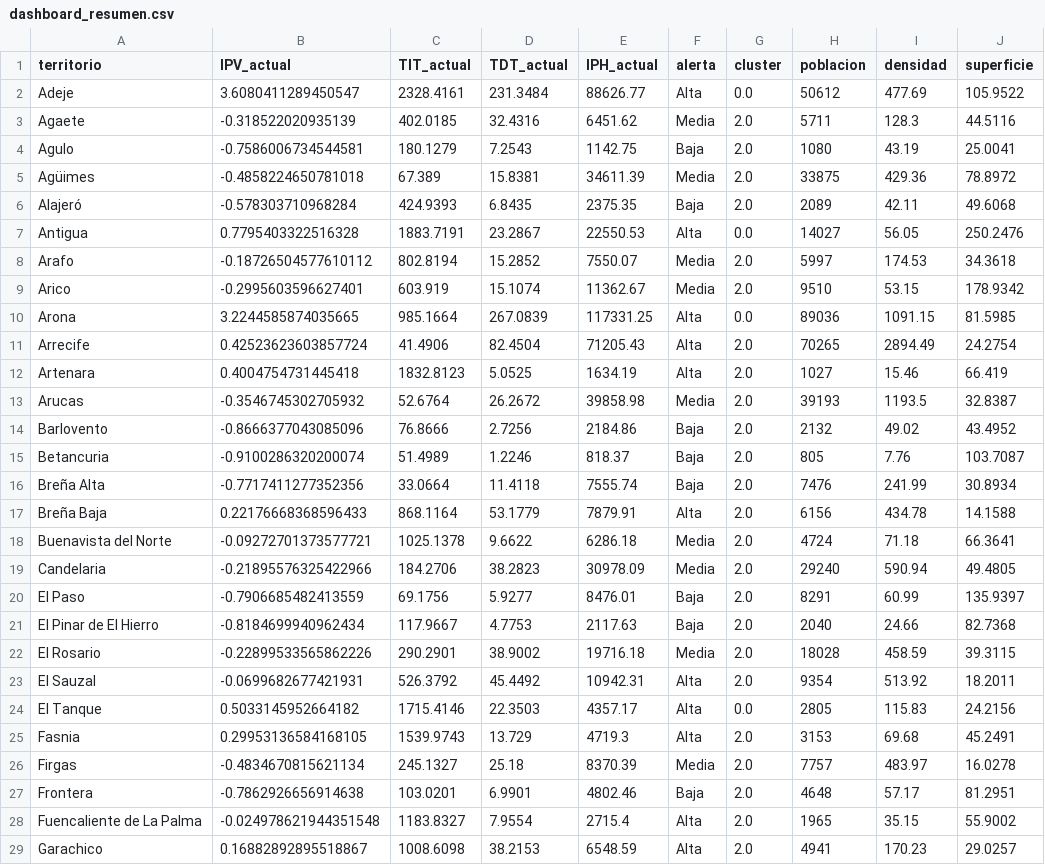
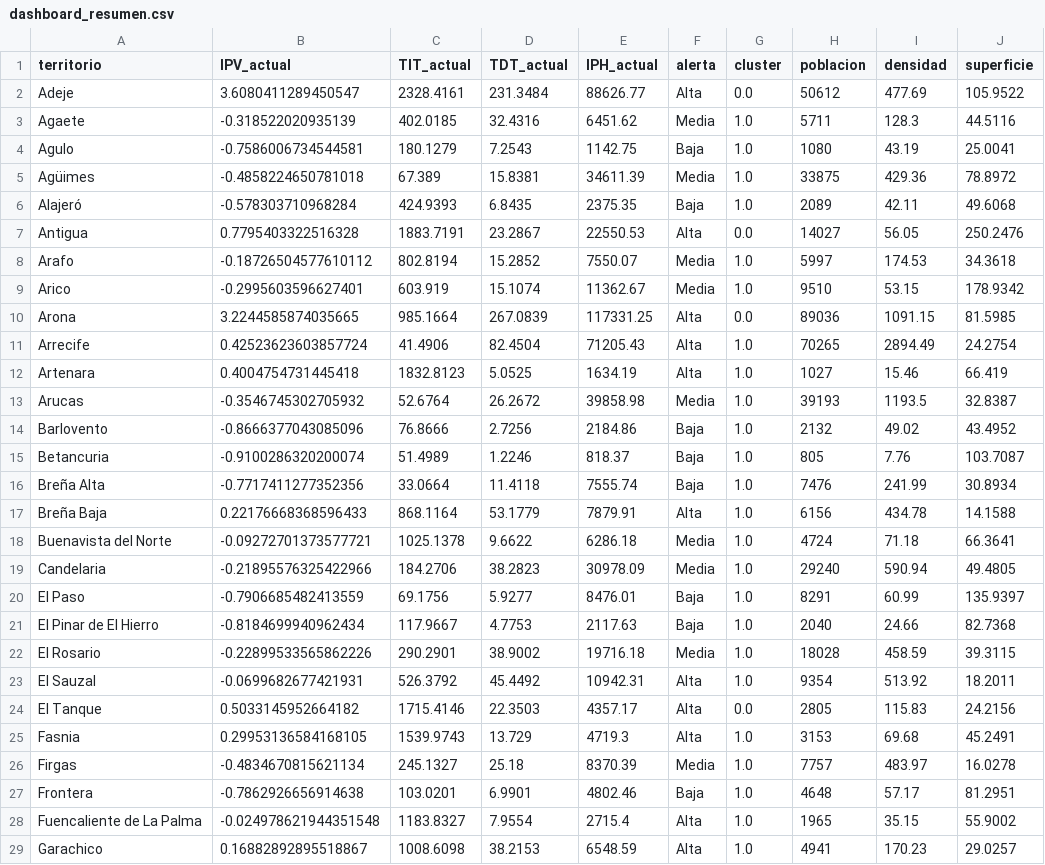
Before and after one commit to saamuhh/Dashboard-TFM, a CSV file: dashboard_resumen.csv, drawn as a sheet; only a part is shown; the diff covers the shown part only; the diff names each change by its address in the sheet, - before the commit and + after, or states it on an @@ line.

Commit message:
Actualiza dashboard_resumen.csv desde pipeline

```diff
--- a/dashboard_resumen.csv
+++ b/dashboard_resumen.csv
-G3:G6 (cluster): 2.0
+G3:G6 (cluster): 1.0
-G8:G9 (cluster): 2.0
+G8:G9 (cluster): 1.0
-G11:G23 (cluster): 2.0
+G11:G23 (cluster): 1.0
-G25:G29 (cluster): 2.0
+G25:G29 (cluster): 1.0
```
Also changed, not shown: 52 edited cells elsewhere in this file.
